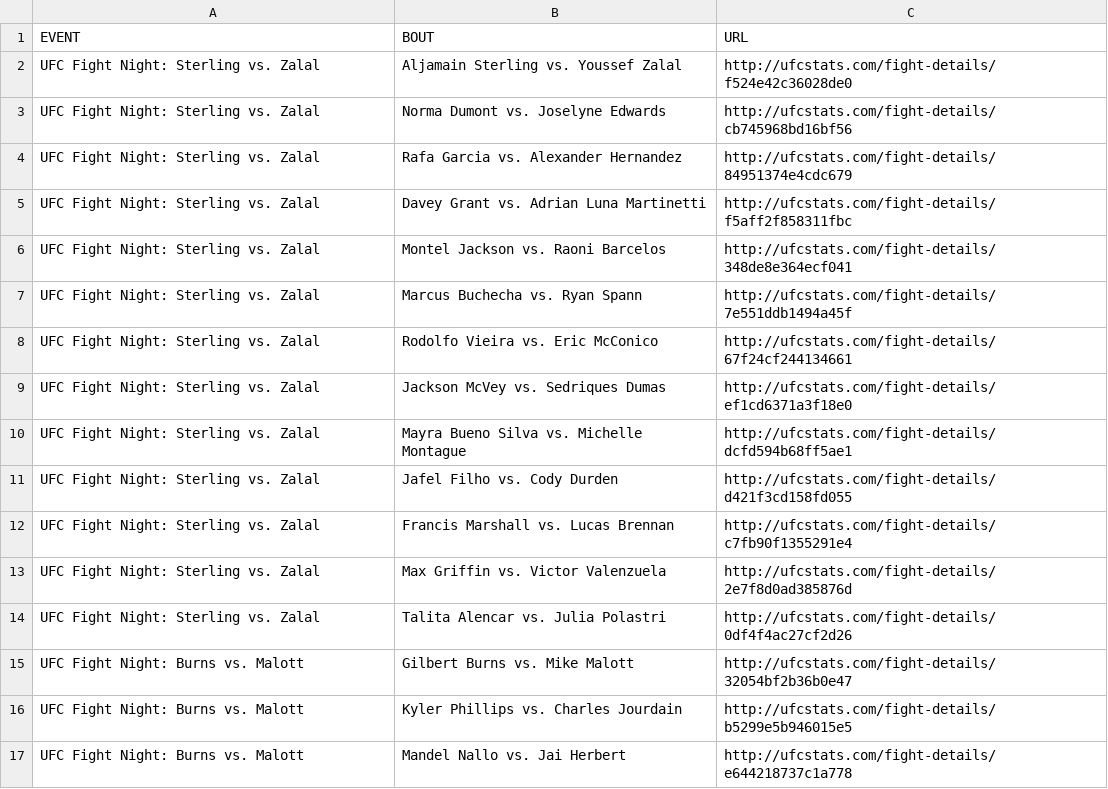
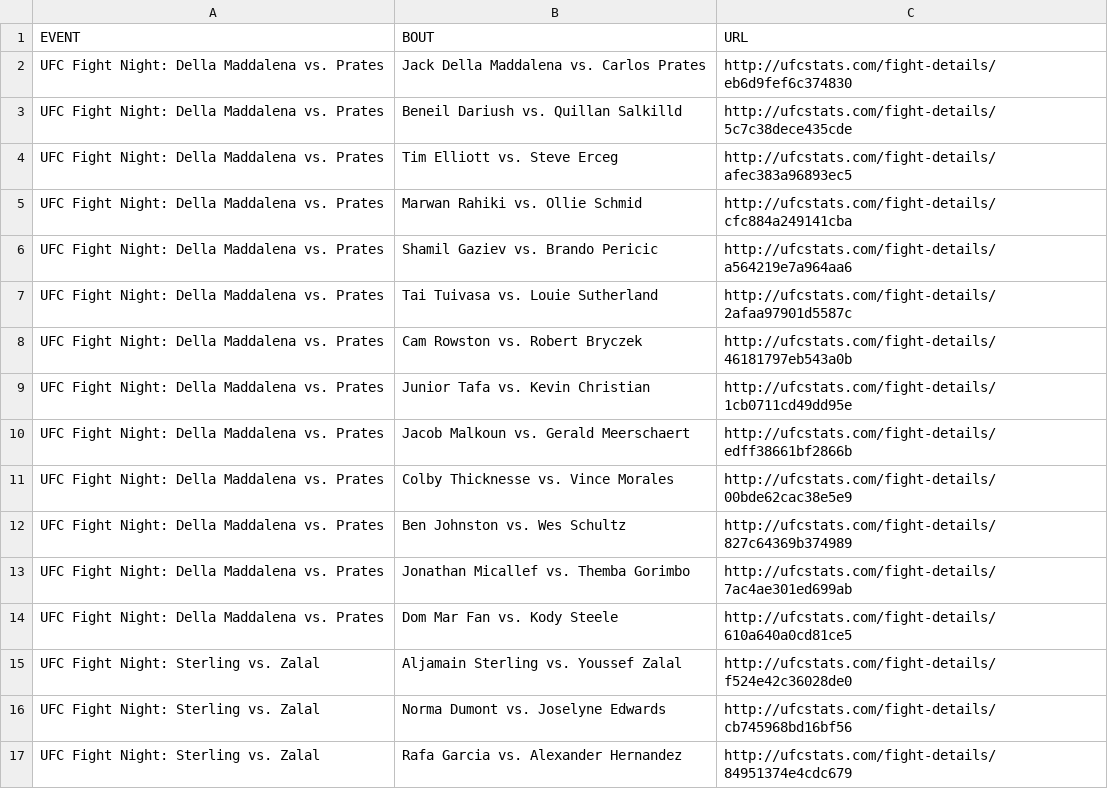
Before and after one commit to Greco1899/scrape_ufc_stats, a CSV file: ufc_fight_details.csv, drawn as a sheet; only a part is shown; the shorter side is filled out with more unchanged rows.

Commit message:
2026-05-02 data refresh

```diff
--- a/ufc_fight_details.csv
+++ b/ufc_fight_details.csv
@@ -1,2 +1,15 @@
 EVENT,BOUT,URL
+UFC Fight Night: Della Maddalena vs. Prates,Jack Della Maddalena vs. Carlos Prates,http://ufcstats.com/fight-details/eb6d9fef6c374830
+UFC Fight Night: Della Maddalena vs. Prates,Beneil Dariush vs. Quillan Salkilld,http://ufcstats.com/fight-details/5c7c38dece435cde
+UFC Fight Night: Della Maddalena vs. Prates,Tim Elliott vs. Steve Erceg,http://ufcstats.com/fight-details/afec383a96893ec5
+UFC Fight Night: Della Maddalena vs. Prates,Marwan Rahiki vs. Ollie Schmid,http://ufcstats.com/fight-details/cfc884a249141cba
+UFC Fight Night: Della Maddalena vs. Prates,Shamil Gaziev vs. Brando Pericic,http://ufcstats.com/fight-details/a564219e7a964aa6
+UFC Fight Night: Della Maddalena vs. Prates,Tai Tuivasa vs. Louie Sutherland,http://ufcstats.com/fight-details/2afaa97901d5587c
+UFC Fight Night: Della Maddalena vs. Prates,Cam Rowston vs. Robert Bryczek,http://ufcstats.com/fight-details/46181797eb543a0b
+UFC Fight Night: Della Maddalena vs. Prates,Junior Tafa vs. Kevin Christian,http://ufcstats.com/fight-details/1cb0711cd49dd95e
+UFC Fight Night: Della Maddalena vs. Prates,Jacob Malkoun vs. Gerald Meerschaert,http://ufcstats.com/fight-details/edff38661bf2866b
+UFC Fight Night: Della Maddalena vs. Prates,Colby Thicknesse vs. Vince Morales,http://ufcstats.com/fight-details/00bde62cac38e5e9
+UFC Fight Night: Della Maddalena vs. Prates,Ben Johnston vs. Wes Schultz,http://ufcstats.com/fight-details/827c64369b374989
+UFC Fight Night: Della Maddalena vs. Prates,Jonathan Micallef vs. Themba Gorimbo,http://ufcstats.com/fight-details/7ac4ae301ed699ab
+UFC Fight Night: Della Maddalena vs. Prates,Dom Mar Fan vs. Kody Steele,http://ufcstats.com/fight-details/610a640a0cd81ce5
 UFC Fight Night: Sterling vs. Zalal,Aljamain Sterling vs. Youssef Zalal,http://ufcstats.com/fight-details/f524e42c36028de0
```
Also changed, not shown: ufc_event_details.csv, 1 other file.
